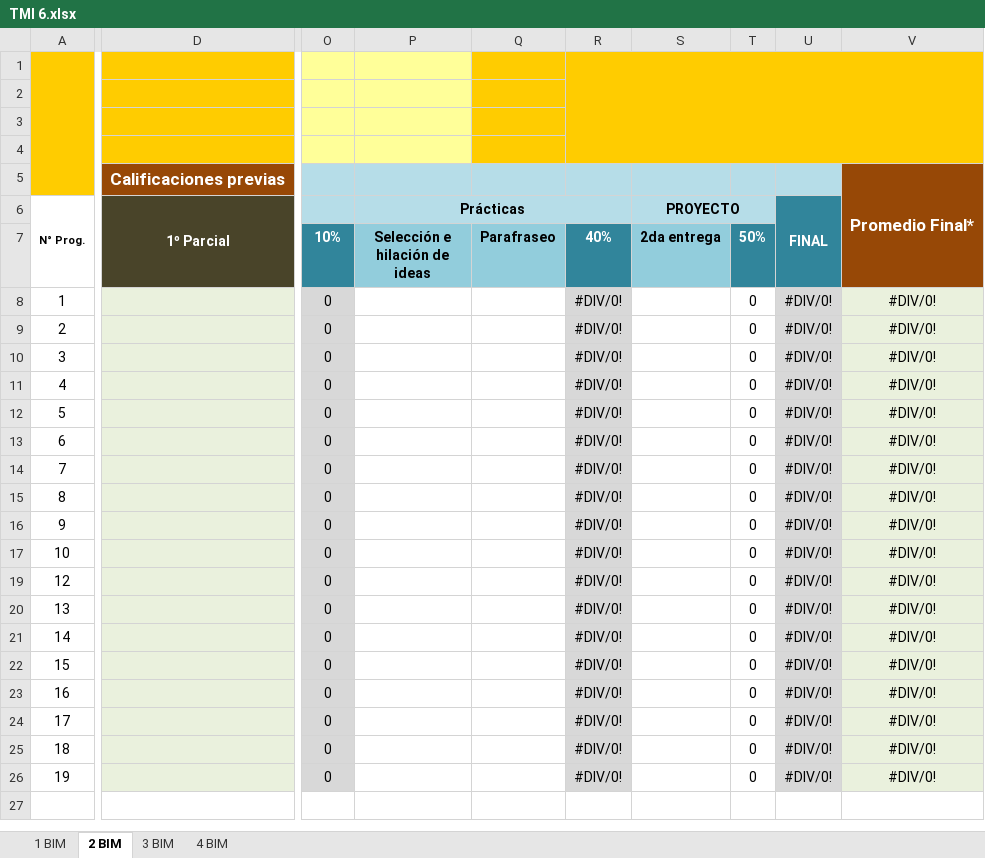
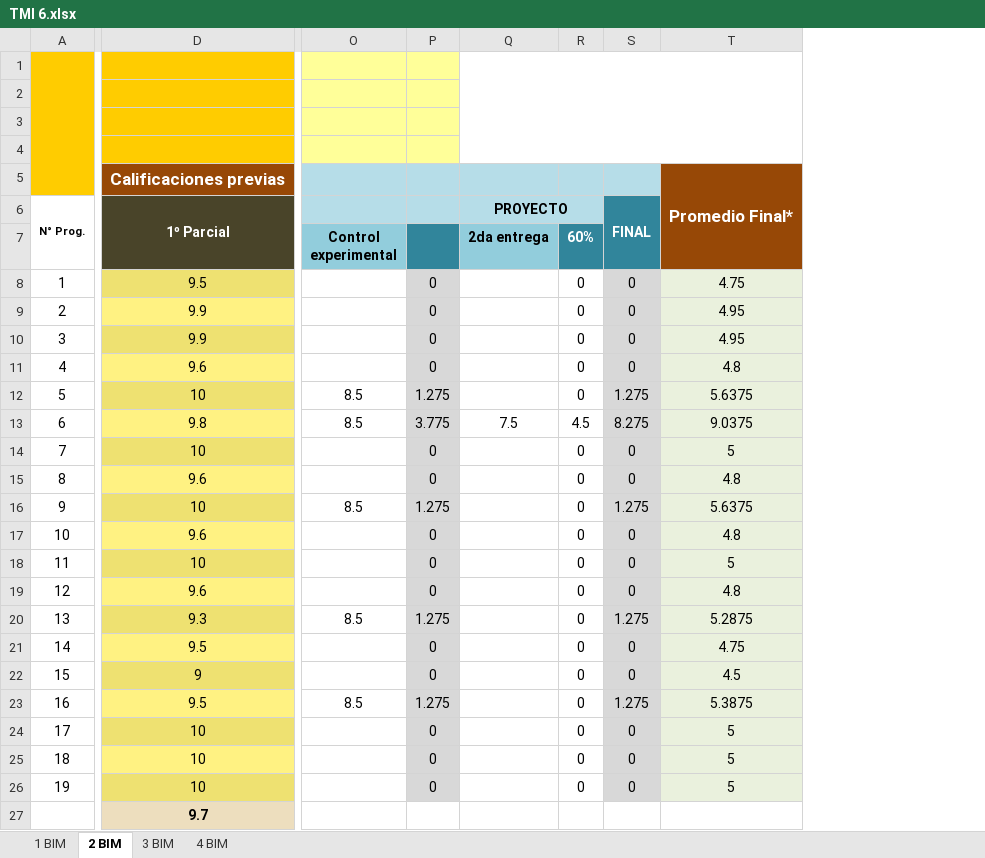
Before and after one commit to Adrifelcha/afchavez-019, an Excel workbook: JeanPiaget/2019-2020/Listas/TMI 6.xlsx, sheet 2 BIM, drawn as a sheet; only a part is shown, gaps mark what is left out; values as stored, in another font and other column widths than the file's, no borders; charts and pictures not drawn; removed rows and columns are numbered as before the commit, all else as after; rows hold the shown columns only; the diff covers the shown part only; the diff names each change by its address in the sheet, - before the commit and + after, or states it on an @@ line.

```diff
--- a/JeanPiaget/2019-2020/Listas/TMI 6.xlsx (sheet 2 BIM)
+++ b/JeanPiaget/2019-2020/Listas/TMI 6.xlsx (sheet 2 BIM)
-column D, rows 5-6: Calificaciones previas | 1º Parcial
+column D, rows 5-17: Calificaciones previas | 1º Parcial |  | 9.5 | 9.9 | 9.9 | 9.6 | 10 | 9.8 | 10 | 9.6 | 10 | 9.6; rows 19-26: 9.6 | 9.3 | 9.5 | 9 | 9.5 | 10 | 10 | 10
+column O (Control experimental), rows 12-16: 8.5 | 8.5 |  |  | 8.5; rows 20-23: 8.5 |  |  | 8.5
-column P (Selección e hilación de ideas), row 6: Prácticas
-column Q (Parafraseo), empty
-column R (40%), rows 8-26: all #DIV/0!
-column U, rows 6-26: FINAL |  | #DIV/0! | #DIV/0! | #DIV/0! | #DIV/0! | #DIV/0! | #DIV/0! | #DIV/0! | #DIV/0! | #DIV/0! | #DIV/0! | #DIV/0! | #DIV/0! | #DIV/0! | #DIV/0! | #DIV/0! | #DIV/0! | #DIV/0! | #DIV/0!
-column V, rows 5-26: Promedio Final* |  |  | #DIV/0! | #DIV/0! | #DIV/0! | #DIV/0! | #DIV/0! | #DIV/0! | #DIV/0! | #DIV/0! | #DIV/0! | #DIV/0! | #DIV/0! | #DIV/0! | #DIV/0! | #DIV/0! | #DIV/0! | #DIV/0! | #DIV/0! | #DIV/0!
+column S, rows 6-17: FINAL |  | 0 | 0 | 0 | 0 | 1.275 | 8.275 | 0 | 0 | 1.275 | 0; rows 19-26: 0 | 1.275 | 0 | 0 | 1.275 | 0 | 0 | 0
+column T, rows 5-17: Promedio Final* |  |  | 4.75 | 4.95 | 4.95 | 4.8 | 5.6375 | 9.0375 | 5 | 4.8 | 5.6375 | 4.8; rows 19-26: 4.8 | 5.2875 | 4.75 | 4.5 | 5.3875 | 5 | 5 | 5
+Q1:T4 merged
-P7: 10%
+P7: (empty)
-R7: 50%
+R7: 60%
-P12: 0
+P12: 1.275
-P13: 0
+P13: 3.775
-Q13 (2da entrega): (empty)
+Q13 (2da entrega): 7.5
-R13 (60%): 0
+R13 (60%): 4.5
-P16: 0
+P16: 1.275
+row 18: 11 | 10 |  | 0 |  | 0 | 0 | 5
-P20: 0
+P20: 1.275
-P23: 0
+P23: 1.275
+row 27:  | 9.7
```
Also changed, not shown: 1 edited cell elsewhere in this sheet, formulas that keep their value, hidden cells, JeanPiaget/2019-2020/Listas/TMI 4.xlsx, JeanPiaget/2019-2020/Listas/TMI 5-A.xlsx, 14 other files.
